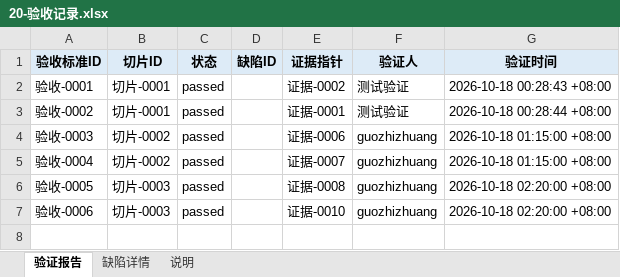
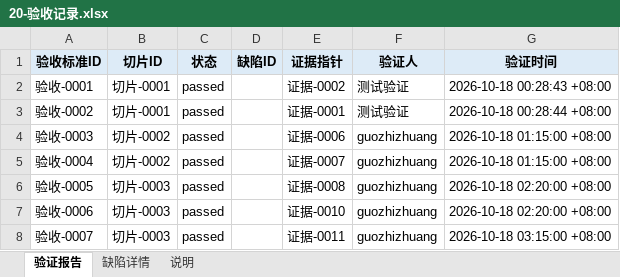
Before and after one commit to CL98K/DCG, an Excel workbook: 协作/20-验收记录.xlsx, sheet 验证报告, drawn as a sheet; values as stored, in another font and other column widths than the file's, no borders; the diff names each change by its address in the sheet, - before the commit and + after, or states it on an @@ line.

```diff
--- a/协作/20-验收记录.xlsx (sheet 验证报告)
+++ b/协作/20-验收记录.xlsx (sheet 验证报告)
+row 8: 验收-0007 | 切片-0003 | passed |  | 证据-0011 | guozhizhuang | 2026-10-18 03:15:00 +08:00
```
Also changed, not shown: 协作/14-改动清单.xlsx, 协作/22-集成记录.xlsx, 2 other files.
